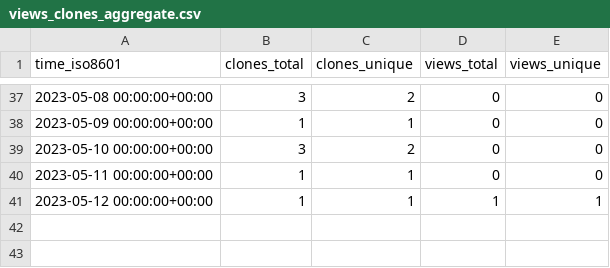
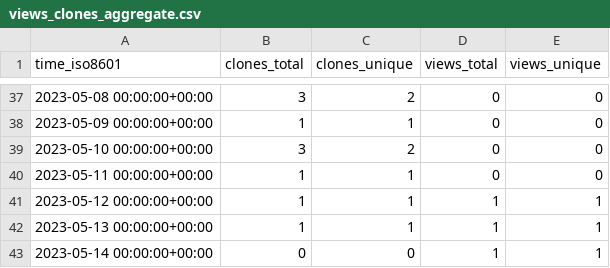
Before and after one commit to HowHowTech/OralMotorExercises, a CSV file: HowHowTech/OralMotorExercises/ghrs-data/views_clones_aggregate.csv, drawn as a sheet; only a part is shown, gaps mark what is left out.

```diff
--- a/HowHowTech/OralMotorExercises/ghrs-data/views_clones_aggregate.csv
+++ b/HowHowTech/OralMotorExercises/ghrs-data/views_clones_aggregate.csv
@@ -41 +41,3 @@ time_iso8601,clones_total,clones_unique,views_total,views_unique
 2023-05-12 00:00:00+00:00,1,1,1,1
+2023-05-13 00:00:00+00:00,1,1,1,1
+2023-05-14 00:00:00+00:00,0,0,1,1
```
Also changed, not shown: 1 other file.
